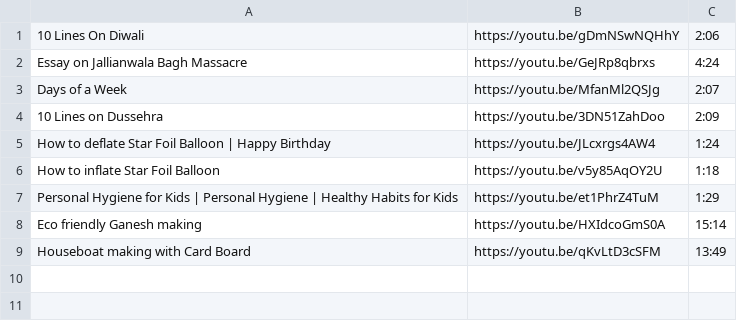
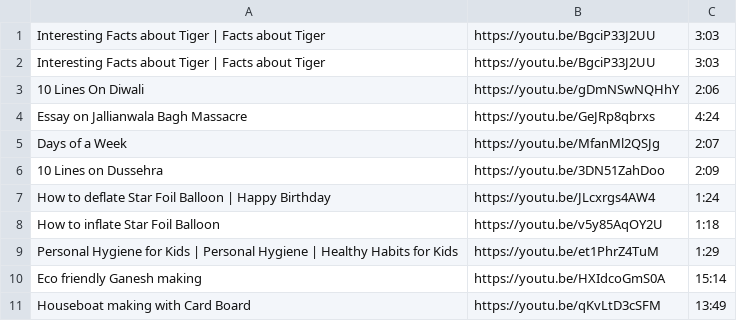
Before and after one commit to RanjitBandaOrganization/all-tools-utilities, a CSV file: OpenYTInVM/HelperFiles/YT_URLs.csv, drawn as a sheet.

```diff
--- a/OpenYTInVM/HelperFiles/YT_URLs.csv
+++ b/OpenYTInVM/HelperFiles/YT_URLs.csv
@@ -1 +1,3 @@
+Interesting Facts about Tiger | Facts about Tiger,https://youtu.be/BgciP33J2UU,3:03
+Interesting Facts about Tiger | Facts about Tiger,https://youtu.be/BgciP33J2UU,3:03
 10 Lines On Diwali,https://youtu.be/gDmNSwNQHhY,2:06
```
Also changed, not shown: 6 other files.
